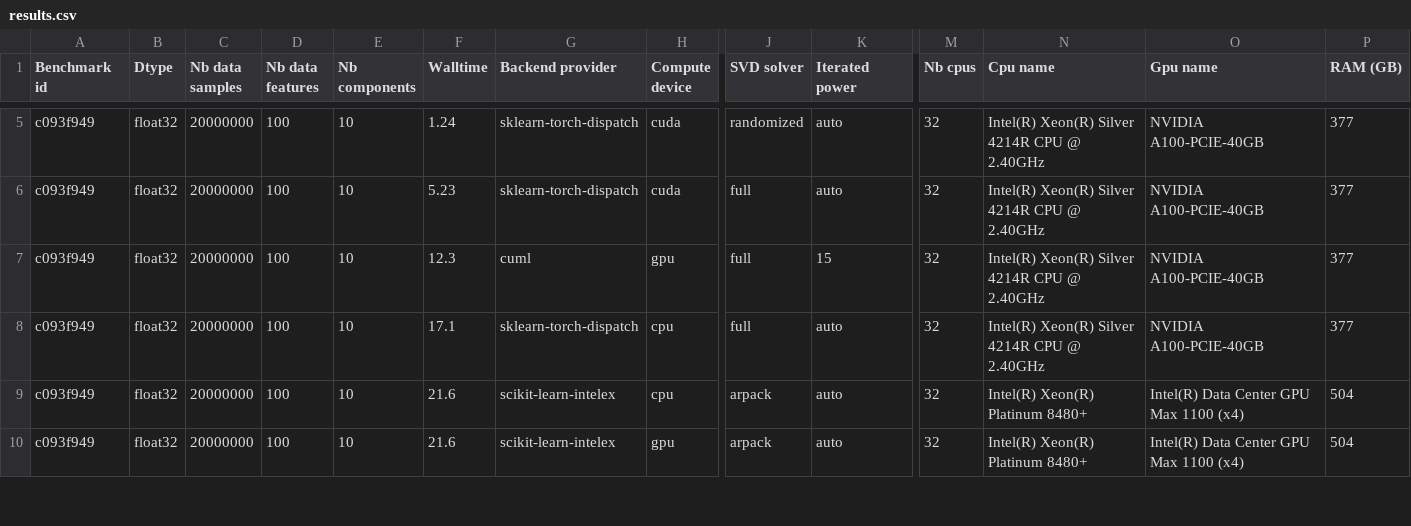
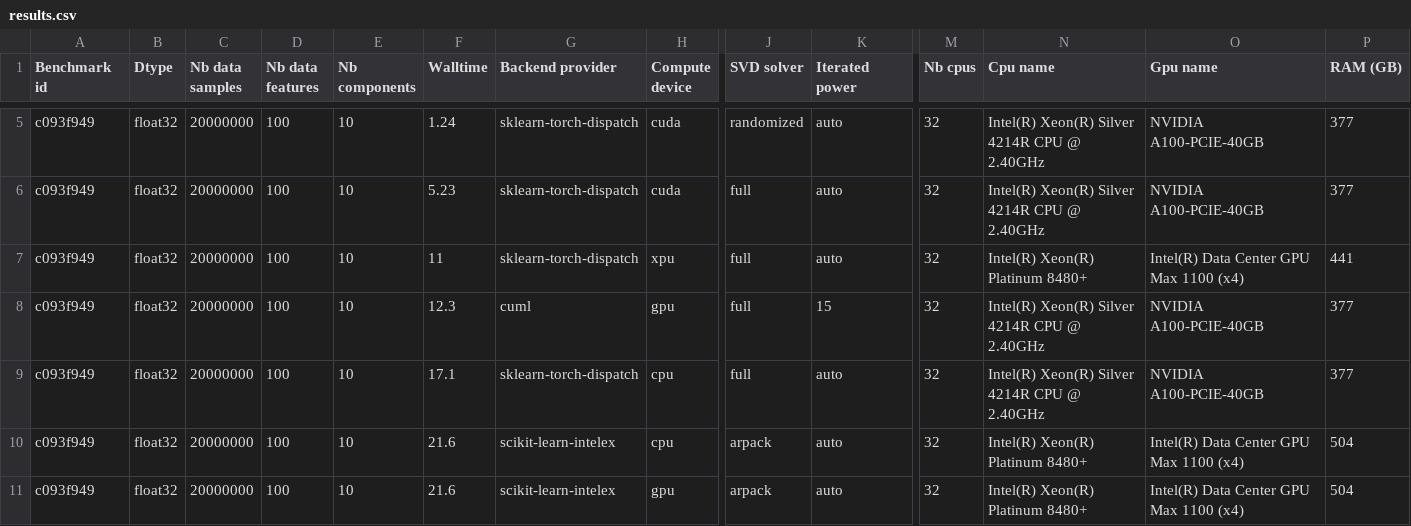
Before and after one commit to soda-inria/sklearn-engine-benchmarks, a CSV file: benchmarks/pca/results.csv, drawn as a sheet; only a part is shown, gaps mark what is left out; rows hold the shown columns only; the diff covers the shown part only; the diff names each change by its address in the sheet, - before the commit and + after, or states it on an @@ line.

Commit message:
Add benchmark results for PCA with torch with xpu backend (#16)

```diff
--- a/benchmarks/pca/results.csv
+++ b/benchmarks/pca/results.csv
+row 7: c093f949 | float32 | 20000000 | 100 | 10 | 11 | sklearn-torch-dispatch | xpu | full | auto | 32 | Intel(R) Xeon(R) Platinum 8480+ | Intel(R) Data Center GPU Max 1100 (x4) | 441
```
Also changed, not shown: 7 added rows elsewhere in this file, 1 other file.
